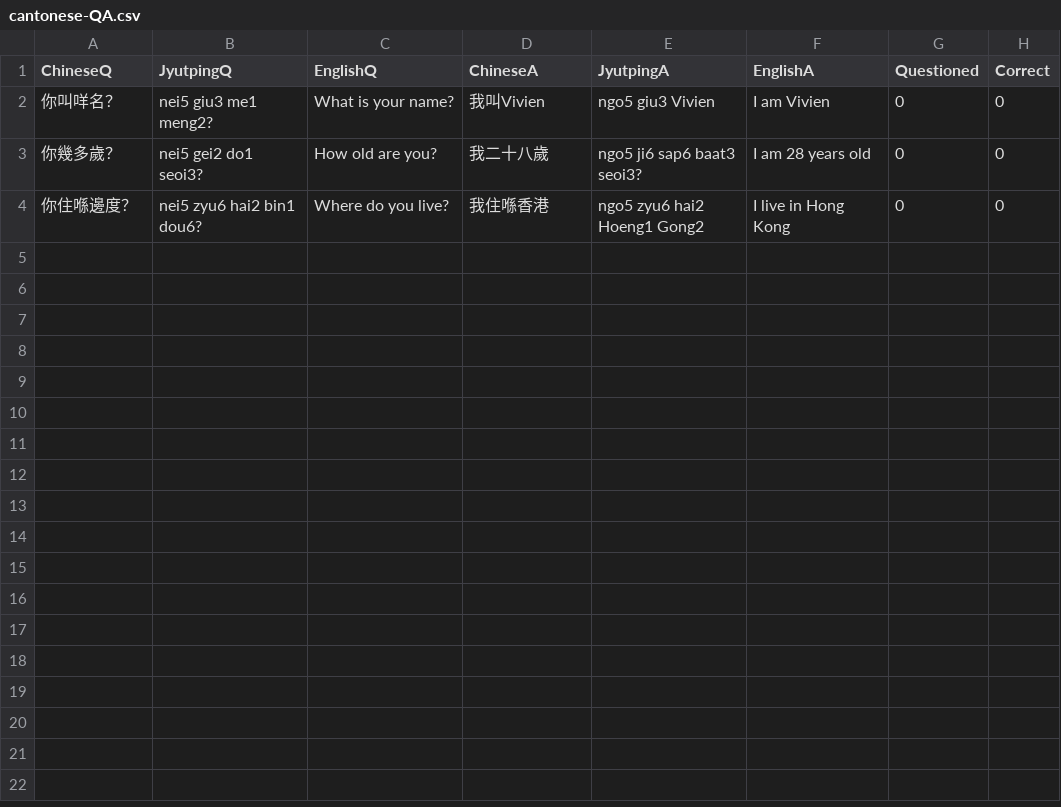
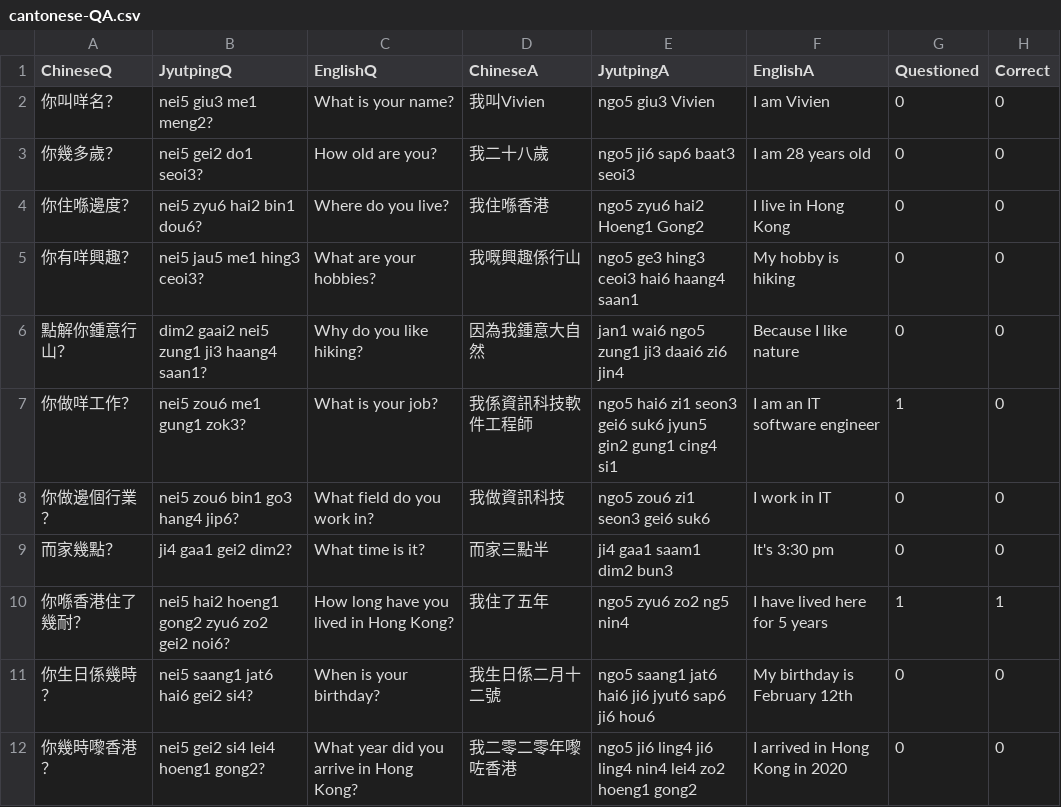
Before and after one commit to wyenat/Cantonese, a CSV file: resources/qa/cantonese-QA.csv, drawn as a sheet.

Commit message:
Add a few questions for QA

```diff
--- a/resources/qa/cantonese-QA.csv
+++ b/resources/qa/cantonese-QA.csv
@@ -2,3 +2,11 @@ ChineseQ,JyutpingQ,EnglishQ,ChineseA,JyutpingA,EnglishA,Questioned,Correct
 你叫咩名？,nei5 giu3 me1 meng2?,What is your name?,我叫Vivien,ngo5 giu3 Vivien,I am Vivien,0,0
-你幾多歲？,nei5 gei2 do1 seoi3?,How old are you?,我二十八歲,ngo5 ji6 sap6 baat3 seoi3?,I am 28 years old,0,0
+你幾多歲？,nei5 gei2 do1 seoi3?,How old are you?,我二十八歲,ngo5 ji6 sap6 baat3 seoi3,I am 28 years old,0,0
 你住喺邊度？,nei5 zyu6 hai2 bin1 dou6?,Where do you live?,我住喺香港,ngo5 zyu6 hai2 Hoeng1 Gong2,I live in Hong Kong,0,0
+你有咩興趣？,nei5 jau5 me1 hing3 ceoi3?,What are your hobbies?,我嘅興趣係行山,ngo5 ge3 hing3 ceoi3 hai6 haang4 saan1,My hobby is hiking,0,0
+點解你鍾意行山？,dim2 gaai2 nei5 zung1 ji3 haang4 saan1?,Why do you like hiking?,因為我鍾意大自然,jan1 wai6 ngo5 zung1 ji3 daai6 zi6 jin4,Because I like nature,0,0
+你做咩工作？,nei5 zou6 me1 gung1 zok3?,What is your job?,我係資訊科技軟件工程師,ngo5 hai6 zi1 seon3 gei6 suk6 jyun5 gin2 gung1 cing4 si1,I am an IT software engineer,1,0
+你做邊個行業？,nei5 zou6 bin1 go3 hang4 jip6?,What field do you work in?,我做資訊科技,ngo5 zou6 zi1 seon3 gei6 suk6,I work in IT,0,0
+而家幾點？,ji4 gaa1 gei2 dim2?,What time is it?,而家三點半,ji4 gaa1 saam1 dim2 bun3,It's 3:30 pm,0,0
+你喺香港住了幾耐？,nei5 hai2 hoeng1 gong2 zyu6 zo2 gei2 noi6?,How long have you lived in Hong Kong?,我住了五年,ngo5 zyu6 zo2 ng5 nin4,I have lived here for 5 years,1,1
+你生日係幾時？,nei5 saang1 jat6 hai6 gei2 si4?,When is your birthday?,我生日係二月十二號,ngo5 saang1 jat6 hai6 ji6 jyut6 sap6 ji6 hou6,My birthday is February 12th,0,0
+你幾時嚟香港？,nei5 gei2 si4 lei4 hoeng1 gong2?,What year did you arrive in Hong Kong?,我二零二零年嚟咗香港,ngo5 ji6 ling4 ji6 ling4 nin4 lei4 zo2 hoeng1 gong2,I arrived in Hong Kong in 2020,0,0
```
Also changed, not shown: 6 other files.
